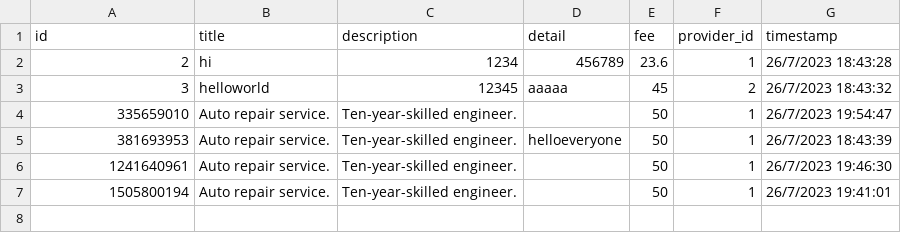
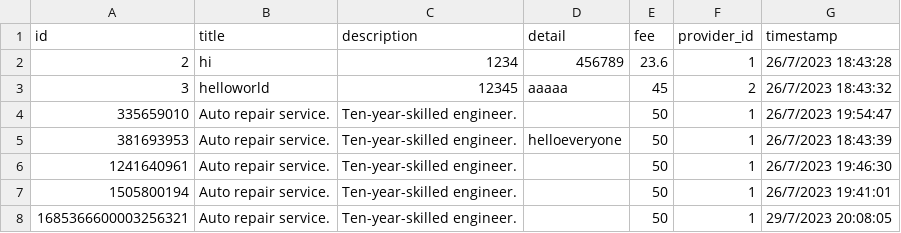
Before and after one commit to MSC-CS2023/Backend, a CSV file: database/service.csv, drawn as a sheet.

Commit message:
New databases

```diff
--- a/database/service.csv
+++ b/database/service.csv
@@ -7 +7,2 @@
 "1505800194","Auto repair service. ","Ten-year-skilled engineer.","","50","1","26/7/2023 19:41:01"
+"1685366600003256321","Auto repair service. ","Ten-year-skilled engineer.","","50","1","29/7/2023 20:08:05"
```
Also changed, not shown: database/customer.csv, 1 other file.
